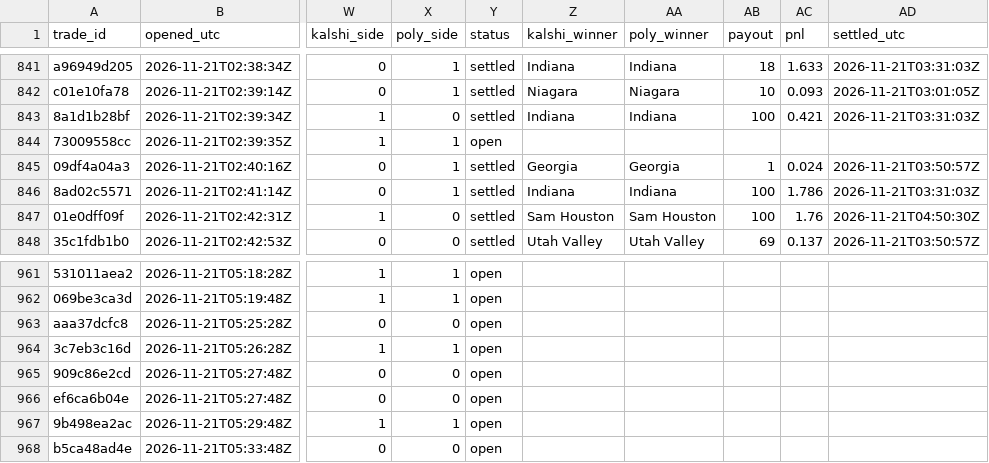
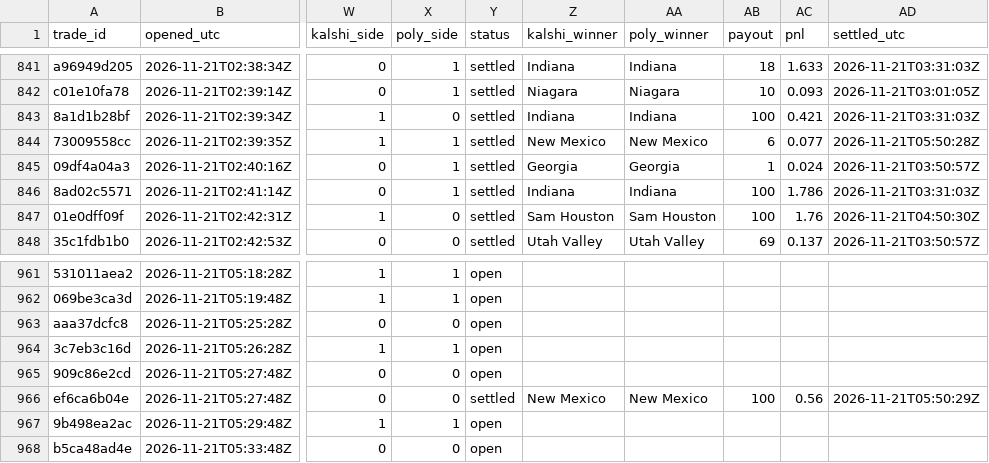
Before and after one commit to gwjp19/Garage-Band-Hedge-Fund, a CSV file: data/trades.csv, drawn as a sheet; only a part is shown, gaps mark what is left out; the diff covers the shown part only; the diff names each change by its address in the sheet, - before the commit and + after, or states it on an @@ line.

```diff
--- a/data/trades.csv
+++ b/data/trades.csv
-Y844 (status): open
+Y844 (status): settled
-Z844 (kalshi_winner): (empty)
+Z844 (kalshi_winner): New Mexico
-AA844 (poly_winner): (empty)
+AA844 (poly_winner): New Mexico
-AB844 (payout): (empty)
+AB844 (payout): 6
-AC844 (pnl): (empty)
+AC844 (pnl): 0.077
-AD844 (settled_utc): (empty)
+AD844 (settled_utc): 2026-11-21T05:50:28Z
-Y966 (status): open
+Y966 (status): settled
-Z966 (kalshi_winner): (empty)
+Z966 (kalshi_winner): New Mexico
-AA966 (poly_winner): (empty)
+AA966 (poly_winner): New Mexico
-AB966 (payout): (empty)
+AB966 (payout): 100
-AC966 (pnl): (empty)
+AC966 (pnl): 0.56
-AD966 (settled_utc): (empty)
+AD966 (settled_utc): 2026-11-21T05:50:29Z
```
Also changed, not shown: 1 added row and 30 edited cells elsewhere in this file, data/gaps.csv, 1 other file.
